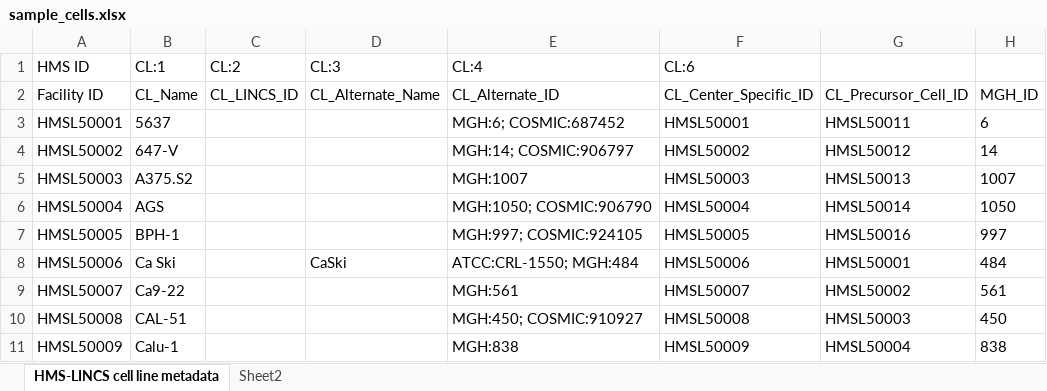
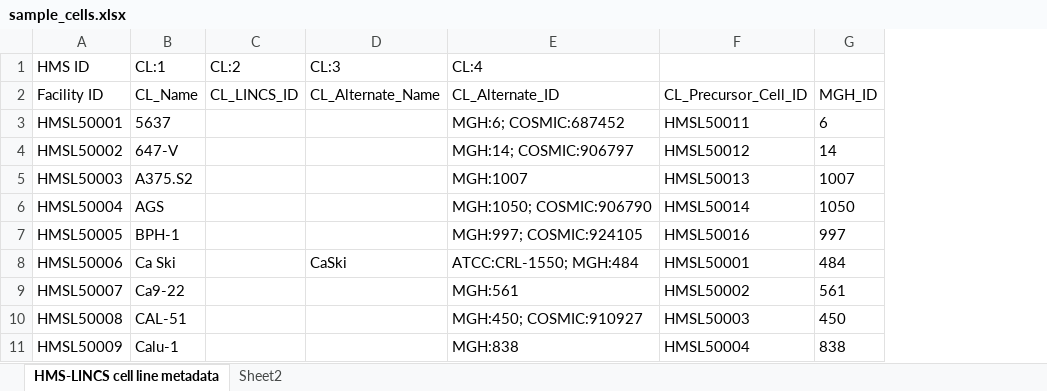
Before and after one commit to hmslincs/hmslincs, an Excel workbook: sampledata/sample_cells.xlsx, sheet HMS-LINCS cell line metadata, drawn as a sheet; only a part is shown; values as stored, in another font and other column widths than the file's, no borders; the diff names each change by its address in the sheet, - before the commit and + after, or states it on an @@ line.

```diff
--- a/sampledata/sample_cells.xlsx (sheet HMS-LINCS cell line metadata)
+++ b/sampledata/sample_cells.xlsx (sheet HMS-LINCS cell line metadata)
-column F (CL_Center_Specific_ID), row 1: CL:6; rows 3-11: HMSL50001 | HMSL50002 | HMSL50003 | HMSL50004 | HMSL50005 | HMSL50006 | HMSL50007 | HMSL50008 | HMSL50009
```
Also changed, not shown: sampledata/sample_cell_line_batch.xlsx, sampledata/sample_primary_cell_batch.xlsx, 4 other files.
